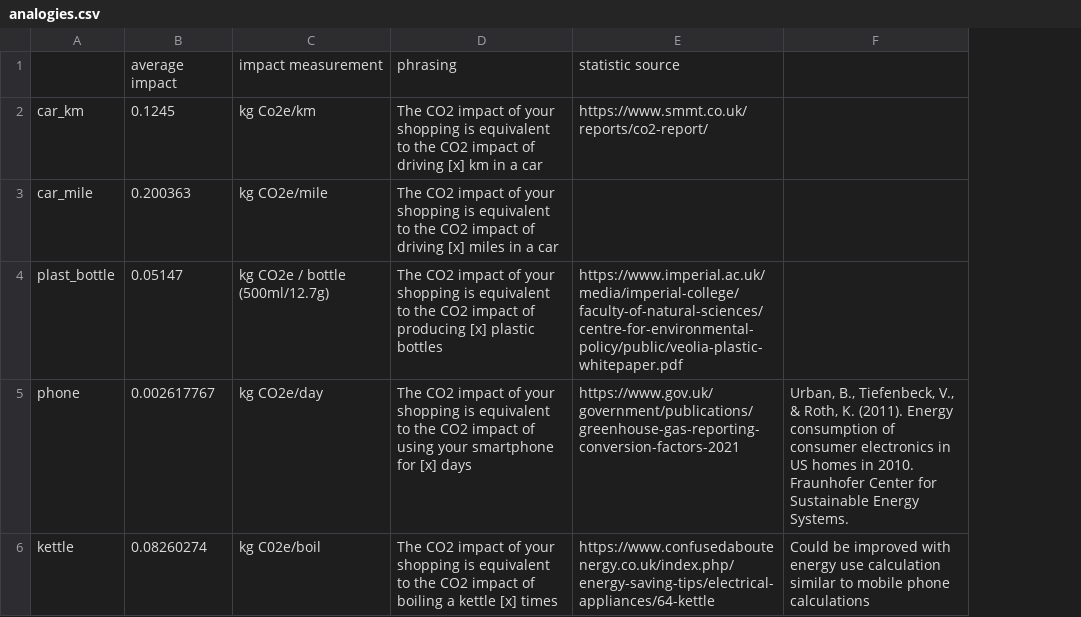
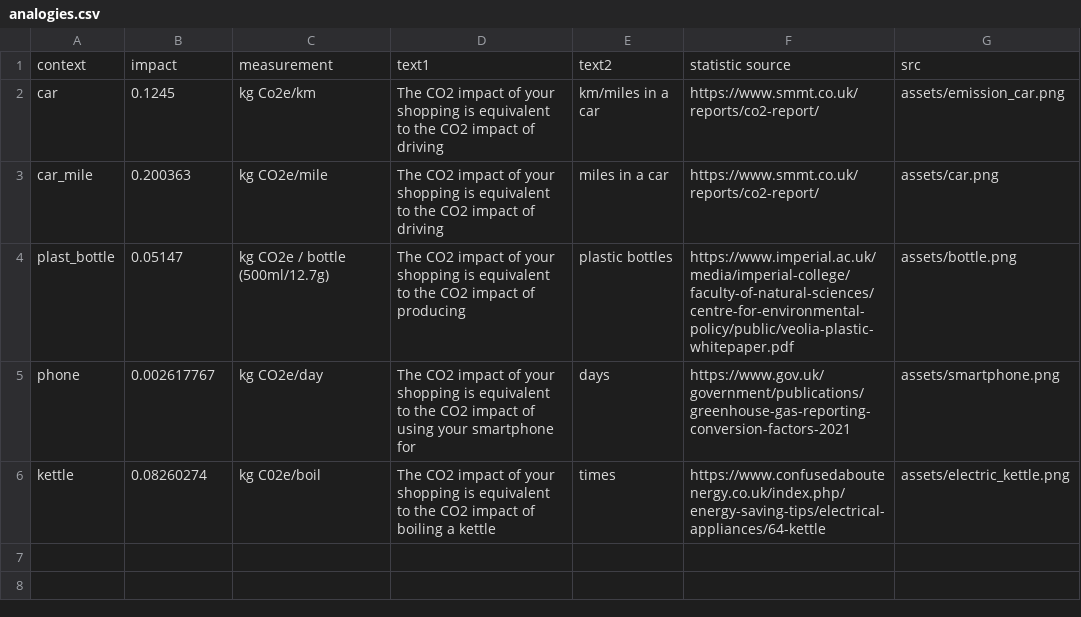
Before and after one commit to HelenaBlackmore/discus_cf, a CSV file: cf_dash/analogies.csv, drawn as a sheet; removed rows and columns are numbered as before the commit, all else as after; the diff names each change by its address in the sheet, - before the commit and + after, or states it on an @@ line.

```diff
--- a/cf_dash/analogies.csv
+++ b/cf_dash/analogies.csv
-column D, rows 2-6: The CO2 impact of your shopping is equivalent to the CO2 impact of driving [x] km in a car | The CO2 impact of your shopping is equivalent to the CO2 impact of driving [x] miles in a car | The CO2 impact of your shopping is equivalent to the CO2 impact of producing [x] plastic bottles | The CO2 impact of your shopping is equivalent to the CO2 impact of using your smartphone for [x] days | The CO2 impact of your shopping is equivalent to the CO2 impact of boiling a kettle [x] times
+column D, rows 2-6: The CO2 impact of your shopping is equivalent to the CO2 impact of driving | The CO2 impact of your shopping is equivalent to the CO2 impact of driving | The CO2 impact of your shopping is equivalent to the CO2 impact of producing | The CO2 impact of your shopping is equivalent to the CO2 impact of using your smartphone for | The CO2 impact of your shopping is equivalent to the CO2 impact of boiling a kettle
+column E, rows 2-6: km/miles in a car | miles in a car | plastic bottles | days | times
-column F, rows 5-6: Urban, B., Tiefenbeck, V., & Roth, K. (2011). Energy consumption of consumer electronics in US homes in 2010. Fraunhofer Center for Sustainable Energy Systems. | Could be improved with energy use calculation similar to mobile phone calculations
+column G, rows 2-6: assets/emission_car.png | assets/car.png | assets/bottle.png | assets/smartphone.png | assets/electric_kettle.png
-row 1:  | average impact | impact measurement | phrasing | statistic source
+row 1: context | impact | measurement | text1 | text2 | statistic source | src
-A2: car_km
+A2: car
-F3: (empty)
+F3: https://www.smmt.co.uk/reports/co2-report/
```
Also changed, not shown: cf_dash/receipt.csv, 5 other files.
